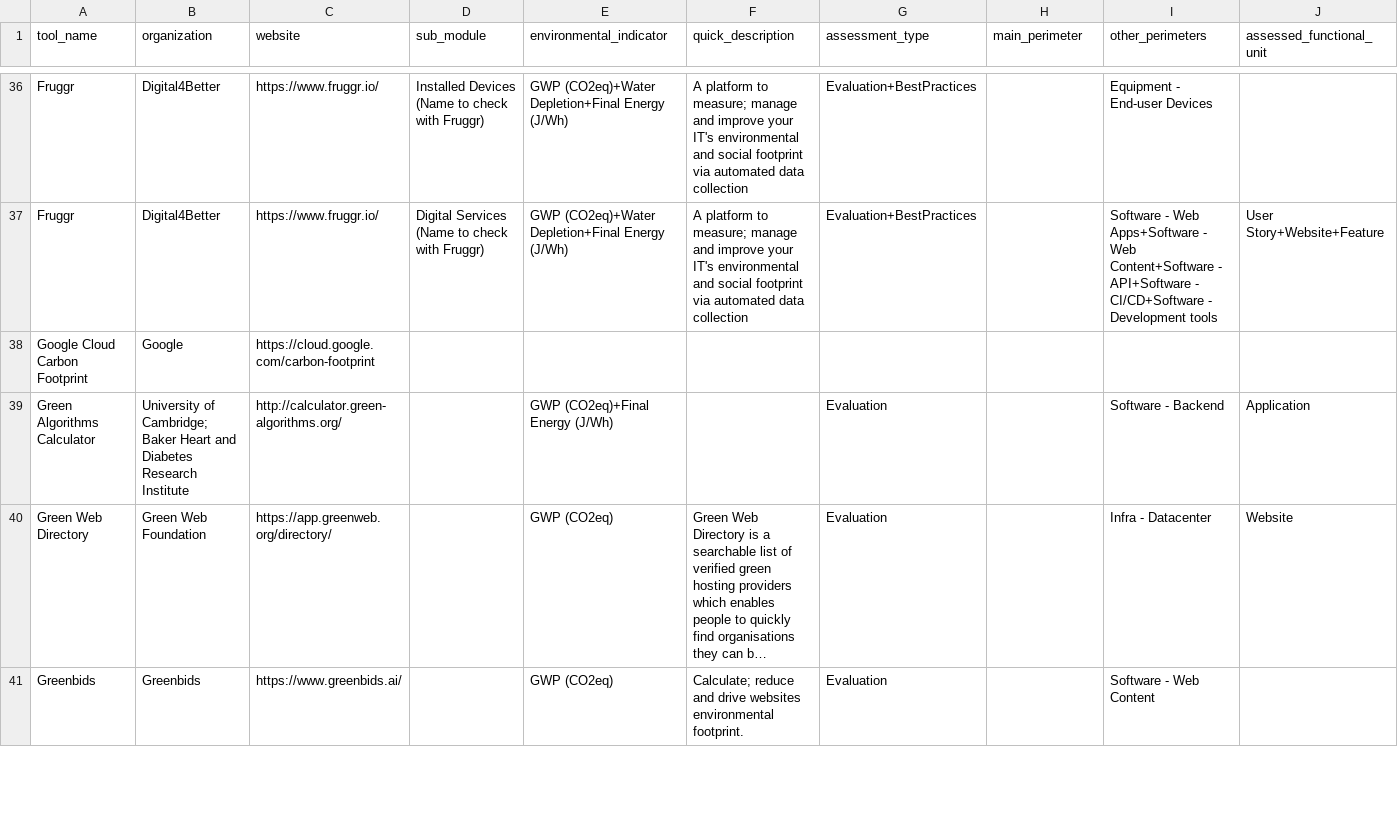
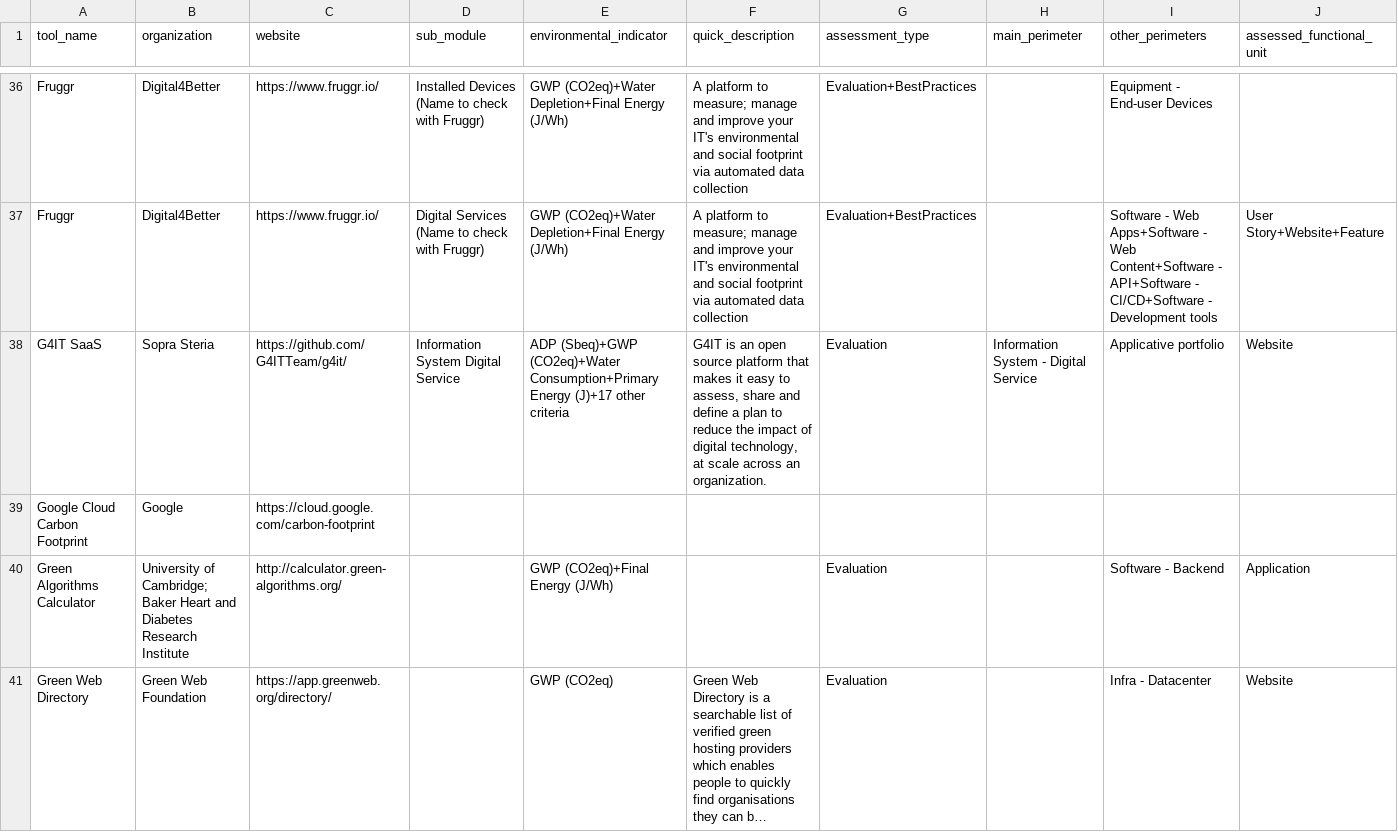
Before and after one commit to olebrussels/boavizta-ict-sust-tools-fork, a CSV file: ictst/data/tools.csv, drawn as a sheet; only a part is shown, gaps mark what is left out; the shorter side is filled out with more unchanged rows; long unchanged cells end in …; rows hold the shown columns only; the diff names each change by its address in the sheet, - before the commit and + after, or states it on an @@ line.

Commit message:
feat: add g4it to the list of tools

```diff
--- a/ictst/data/tools.csv
+++ b/ictst/data/tools.csv
+row 38: G4IT SaaS | Sopra Steria | https://github.com/G4ITTeam/g4it/ | Information System Digital Service | ADP (Sbeq)+GWP (CO2eq)+Water Consumption+Primary Energy (J)+17 other criteria | G4IT is an open source platform that makes it easy to assess, share and define a plan to reduce the impact of digital technology, at scale across an organization. | Evaluation | Information System - Digital Service | Applicative portfolio | Website
```
